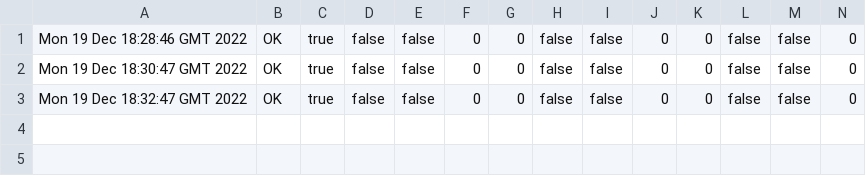
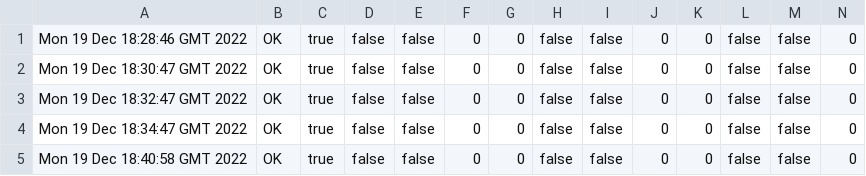
Before and after one commit to waseGithub/engie_cabinets, a CSV file: file_6.csv, drawn as a sheet; only a part is shown; rows hold the shown columns only; the diff names each change by its address in the sheet, - before the commit and + after, or states it on an @@ line.

```diff
--- a/file_6.csv
+++ b/file_6.csv
+row 4: Mon 19 Dec 18:34:47 GMT 2022 | OK | true | false | false | 0 | 0 | false | false | 0 | 0 | false | false | 0
+row 5: Mon 19 Dec 18:40:58 GMT 2022 | OK | true | false | false | 0 | 0 | false | false | 0 | 0 | false | false | 0
```
Also changed, not shown: file_6_backup.csv, file_7.csv, 2 other files.
